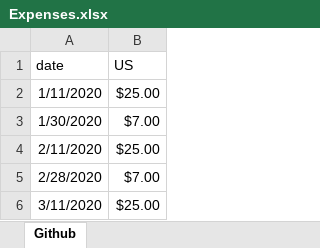
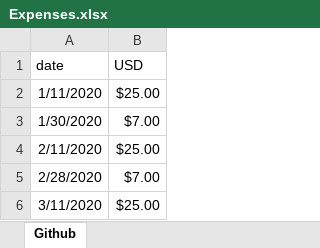
Before and after one commit to dsartori/ETLDemo, an Excel workbook: Expenses.xlsx, sheet Github, drawn as a sheet; only a part is shown; values as stored, in another font and other column widths than the file's, no borders; the diff names each change by its address in the sheet, - before the commit and + after, or states it on an @@ line.

```diff
--- a/Expenses.xlsx (sheet Github)
+++ b/Expenses.xlsx (sheet Github)
-B1: US
+B1: USD
```
Also changed, not shown: 4 other files.
